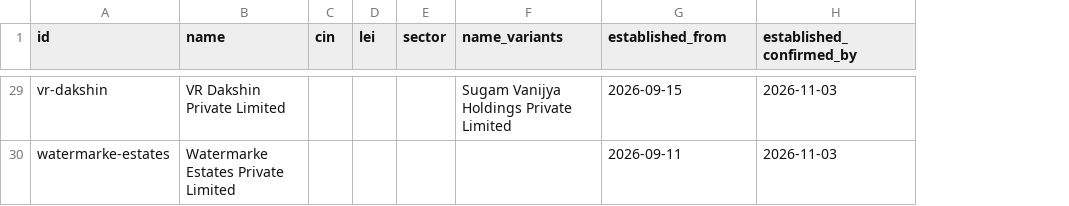
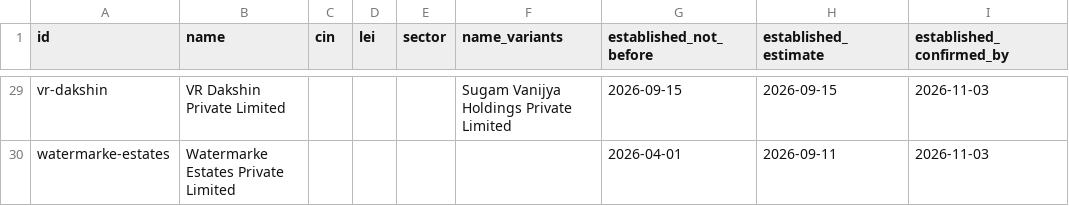
Before and after one commit to itzsam-lol/bondholder-rights-observatory, a CSV file: exports/issuers.csv, drawn as a sheet; only a part is shown, gaps mark what is left out; the diff covers the shown part only; the diff names each change by its address in the sheet, - before the commit and + after, or states it on an @@ line.

```diff
--- a/exports/issuers.csv
+++ b/exports/issuers.csv
+column H (established_estimate), rows 29-30: 2026-09-15 | 2026-09-11
-G1: established_from
+G1: established_not_before
-G30 (established_not_before): 2026-09-11
+G30 (established_not_before): 2026-04-01
```
Also changed, not shown: 23 edited cells elsewhere in this file, exports/documents.csv, exports/instruments.csv, 30 other files.
